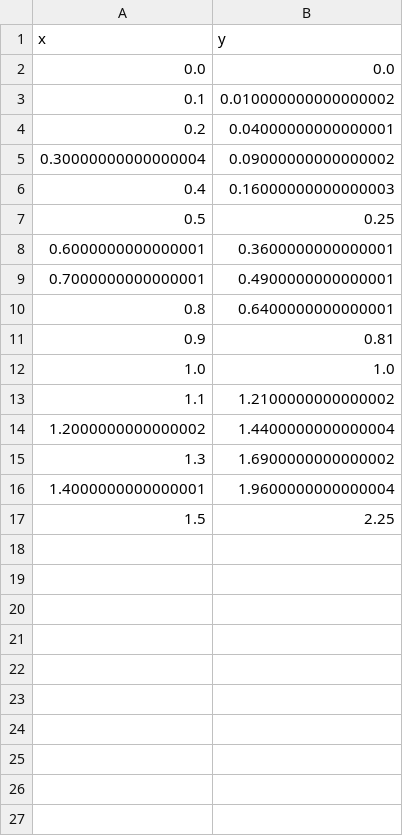
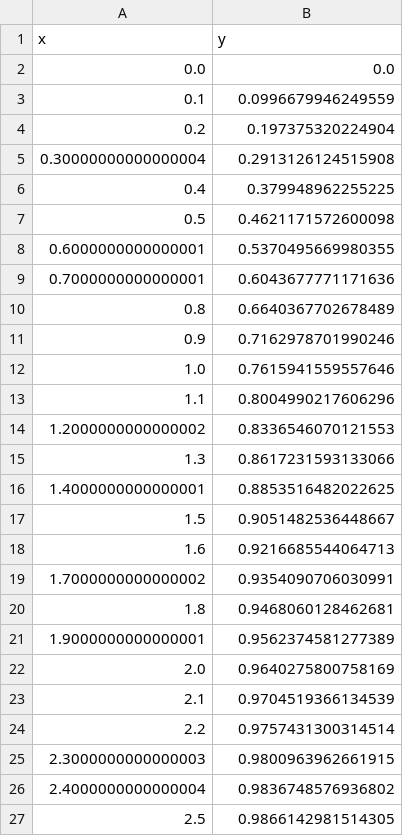
Before and after one commit to SarimMuqeet/MTE544_student, a CSV file: trajectory.csv, drawn as a sheet.

```diff
--- a/trajectory.csv
+++ b/trajectory.csv
@@ -2,16 +2,26 @@ x,y
 0.0,0.0
-0.1,0.010000000000000002
-0.2,0.04000000000000001
-0.30000000000000004,0.09000000000000002
-0.4,0.16000000000000003
-0.5,0.25
-0.6000000000000001,0.3600000000000001
-0.7000000000000001,0.4900000000000001
-0.8,0.6400000000000001
-0.9,0.81
-1.0,1.0
-1.1,1.2100000000000002
-1.2000000000000002,1.4400000000000004
-1.3,1.6900000000000002
-1.4000000000000001,1.9600000000000004
-1.5,2.25
+0.1,0.0996679946249559
+0.2,0.197375320224904
+0.30000000000000004,0.2913126124515908
+0.4,0.379948962255225
+0.5,0.4621171572600098
+0.6000000000000001,0.5370495669980355
+0.7000000000000001,0.6043677771171636
+0.8,0.6640367702678489
+0.9,0.7162978701990246
+1.0,0.7615941559557646
+1.1,0.8004990217606296
+1.2000000000000002,0.8336546070121553
+1.3,0.8617231593133066
+1.4000000000000001,0.8853516482022625
+1.5,0.9051482536448667
+1.6,0.9216685544064713
+1.7000000000000002,0.9354090706030991
+1.8,0.9468060128462681
+1.9000000000000001,0.9562374581277389
+2.0,0.9640275800758169
+2.1,0.9704519366134539
+2.2,0.9757431300314514
+2.3000000000000003,0.9800963962661915
+2.4000000000000004,0.9836748576936802
+2.5,0.9866142981514305
```
Also changed, not shown: 3 other files.
